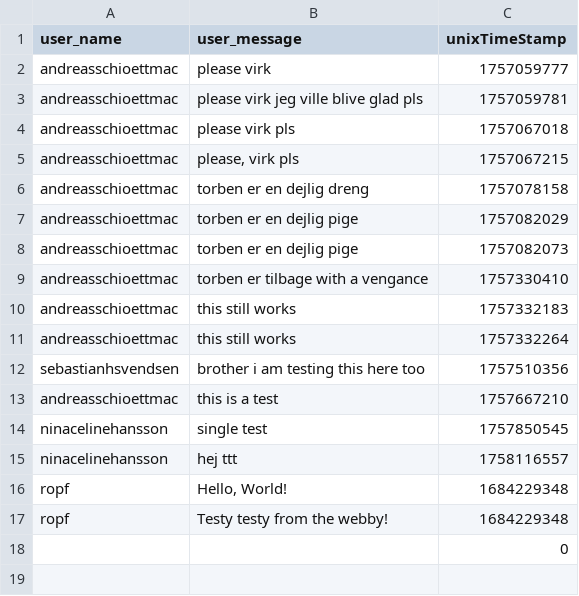
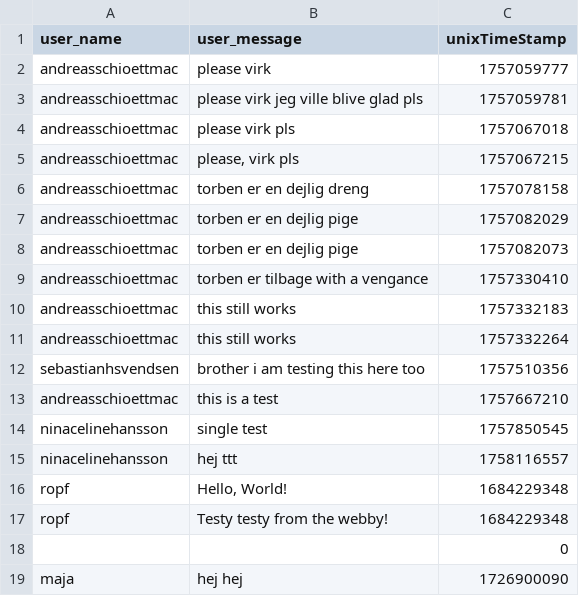
Before and after one commit to ITU-BDSA2025-GROUP6/Chirp, a CSV file: src/SimpleDB/Data/Cheep_DB.csv, drawn as a sheet; the diff names each change by its address in the sheet, - before the commit and + after, or states it on an @@ line.

```diff
--- a/src/SimpleDB/Data/Cheep_DB.csv
+++ b/src/SimpleDB/Data/Cheep_DB.csv
+row 19: maja | hej hej | 1726900090
```
Also changed, not shown: 1 other file.
